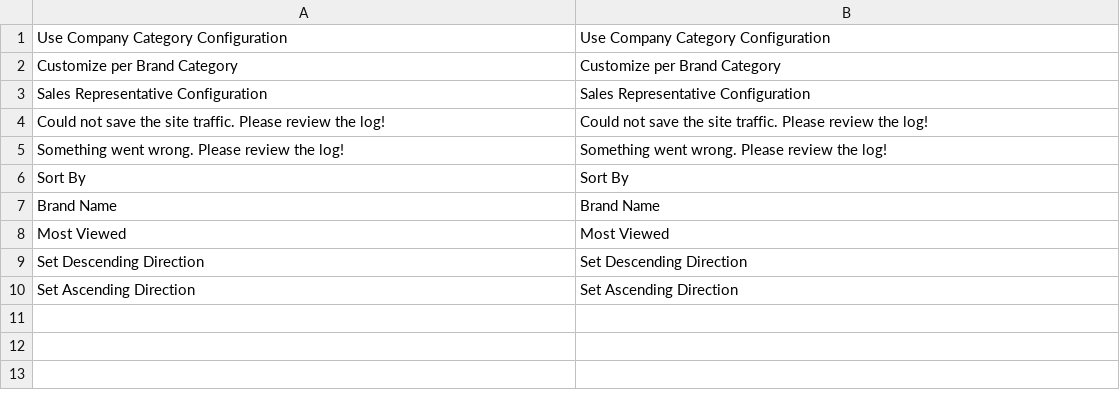
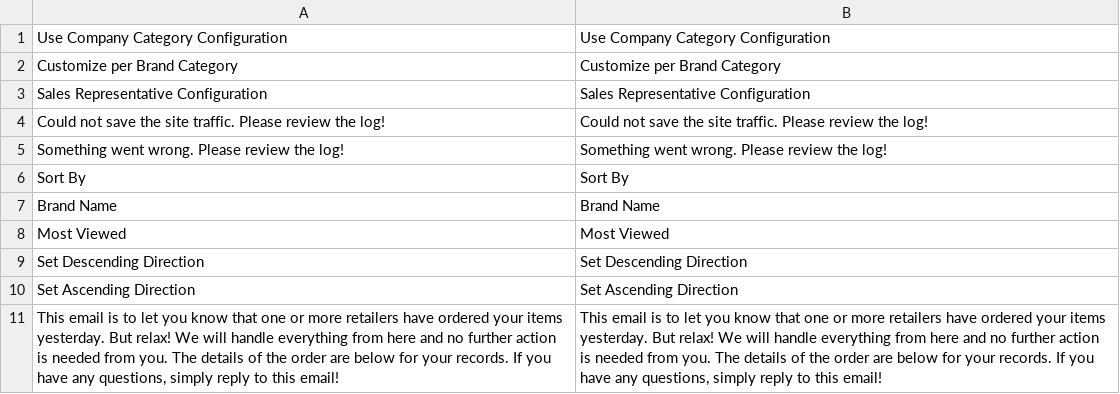
Before and after one commit to barryvdh/tyler, a CSV file: app/code/Bss/BrandRepresentative/i18n/en_US.csv, drawn as a sheet; the diff names each change by its address in the sheet, - before the commit and + after, or states it on an @@ line.

```diff
--- a/app/code/Bss/BrandRepresentative/i18n/en_US.csv
+++ b/app/code/Bss/BrandRepresentative/i18n/en_US.csv
+row 11: This email is to let you know that one or more retailers have ordered your items yesterday. But relax! We will handle everything from here and no further action is needed from you. The details of the order are below for your records. If you have any questions, simply reply to this email! | This email is to let you know that one or more retailers have ordered your items yesterday. But relax! We will handle everything from here and no further action is needed from you. The details of the order are below for your records. If you have any questions, simply reply to this email!
```
Also changed, not shown: 4 other files.
